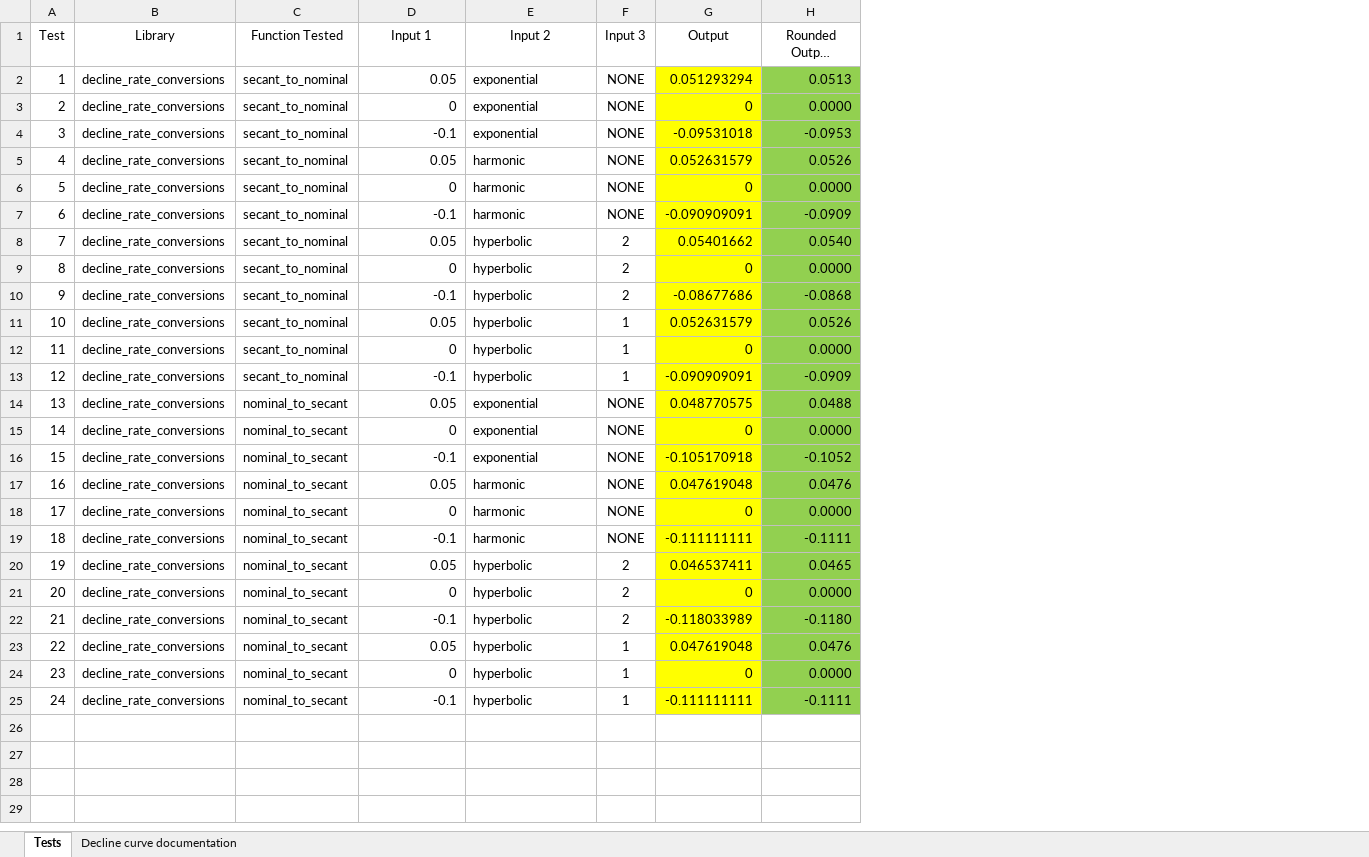
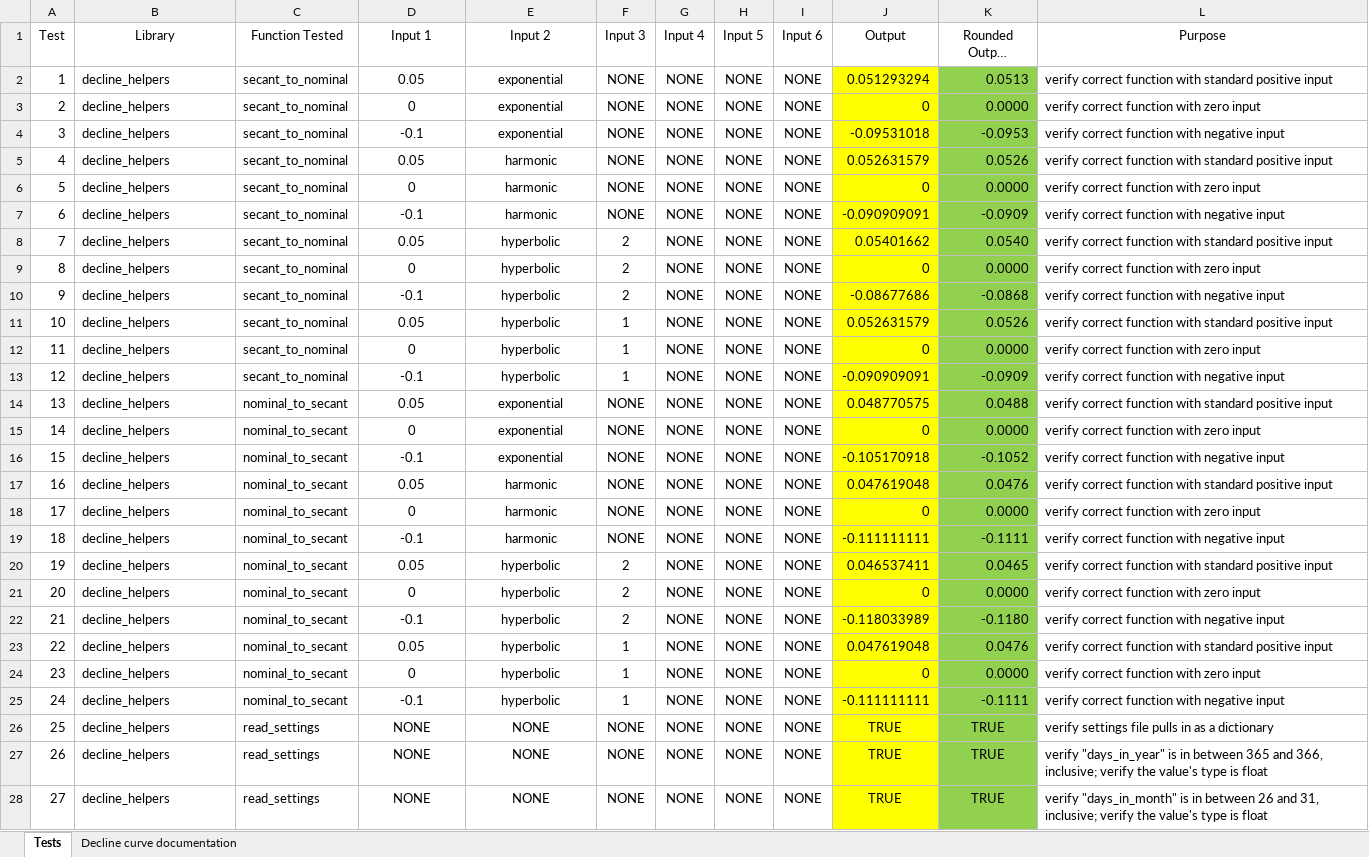
Before and after one commit to adm0104/pumper, an Excel workbook: unit_tests.xlsx, sheet Tests, drawn as a sheet; only a part is shown; long unchanged cells end in …; values as stored, in another font and other column widths than the file's, no borders; the diff covers the shown part only; the diff names each change by its address in the sheet, - before the commit and + after, or states it on an @@ line.

Commit message:
DCA helper functions added Case class construction started Unit tests added

```diff
--- a/unit_tests.xlsx (sheet Tests)
+++ b/unit_tests.xlsx (sheet Tests)
+column G (Input 4), rows 2-25: all NONE
+column H (Input 5), rows 2-25: all NONE
+column I (Input 6), rows 2-25: all NONE
+column L (Purpose), rows 2-25: verify correct function with standard positive input | verify correct function with zero input | verify correct function with negative input | verify correct function with standard positive input | verify correct function with zero input | verify correct function with negative input | verify correct function with standard positive input | verify correct function with zero input | verify correct function with negative input | verify correct function with standard positive input | verify correct function with zero input | verify correct function with negative input | verify correct function with standard positive input | verify correct function with zero input | verify correct function with negative input | verify correct function with standard positive input | verify correct function with zero input | verify correct function with negative input | verify correct function with standard positive input | verify correct function with zero input | verify correct function with negative input | verify correct function with standard positive input | verify correct function with zero input | verify correct function with negative input
-B2:B25 (Library): decline_rate_conversions
+B2:B25 (Library): decline_helpers
-D2:D25 alignment: right
+D2:D25 alignment: center
-E2:E25 alignment: left
+E2:E25 alignment: center
+row 26: 25 | decline_helpers | read_settings | NONE | NONE | NONE | NONE | NONE | NONE | TRUE | TRUE | verify settings file pulls in as a dictionary
+row 27: 26 | decline_helpers | read_settings | NONE | NONE | NONE | NONE | NONE | NONE | TRUE | TRUE | verify "days_in_year" is in between 365 and 366, inclusive; verify the value's type is float
+row 28: 27 | decline_helpers | read_settings | NONE | NONE | NONE | NONE | NONE | NONE | TRUE | TRUE | verify "days_in_month" is in between 26 and 31, inclusive; verify the value's type is float
```
Also changed, not shown: 7 added rows elsewhere in this sheet, formulas that keep their value, 8 other files.
